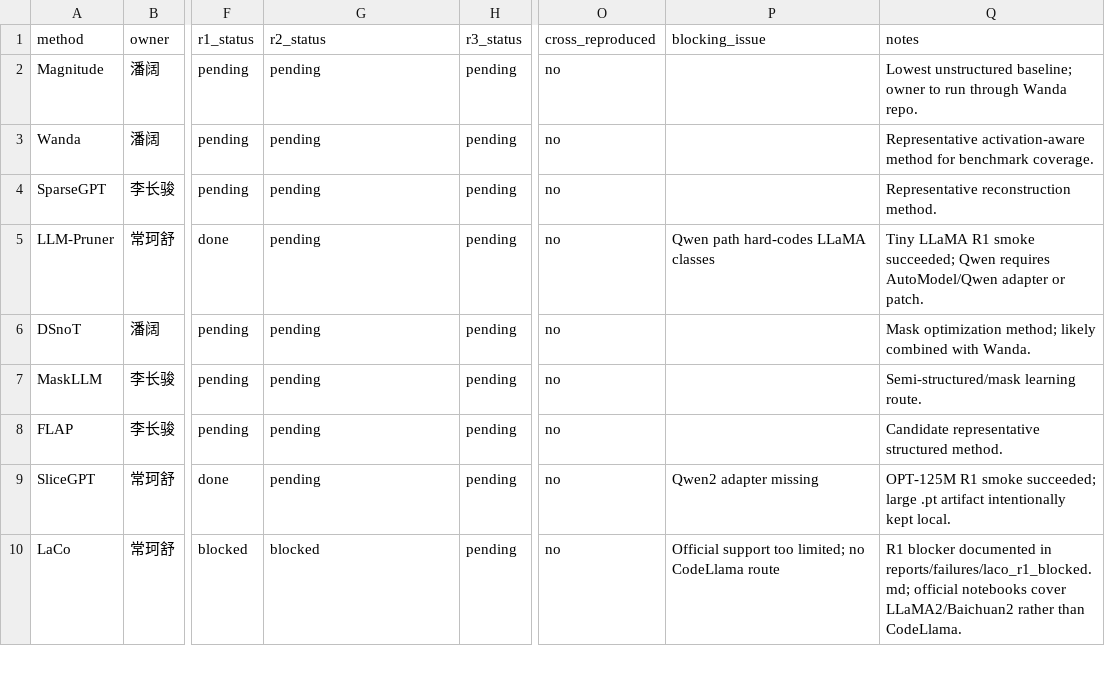
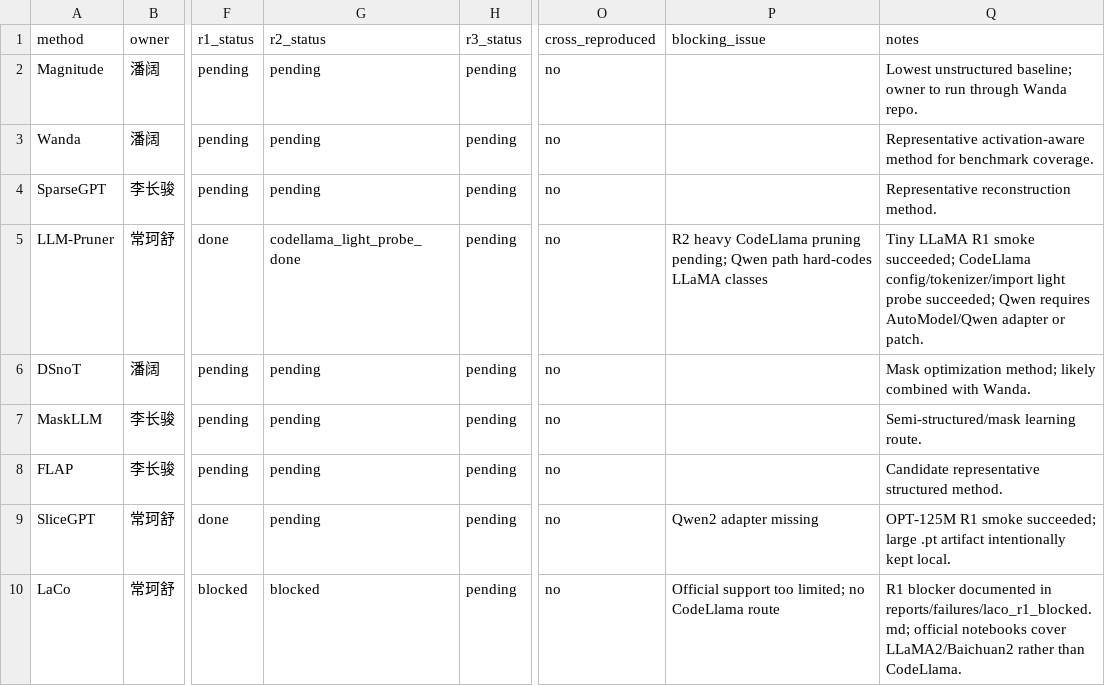
Before and after one commit to ACN67/SRTP-Project-Stage1, a CSV file: results/tables/method_status.csv, drawn as a sheet; only a part is shown, gaps mark what is left out; the diff names each change by its address in the sheet, - before the commit and + after, or states it on an @@ line.

Commit message:
docs(llmpruner): record codellama light probe

```diff
--- a/results/tables/method_status.csv
+++ b/results/tables/method_status.csv
-G5 (r2_status): pending
+G5 (r2_status): codellama_light_probe_done
-P5 (blocking_issue): Qwen path…
+P5 (blocking_issue): R2 heavy CodeLlama pruning pending; Qwen path…
-Q5 (notes): …smoke succeeded; Qwen requires…
+Q5 (notes): …smoke succeeded; CodeLlama config/tokenizer/import light probe succeeded; Qwen requires…
```
Also changed, not shown: 4 other files.
